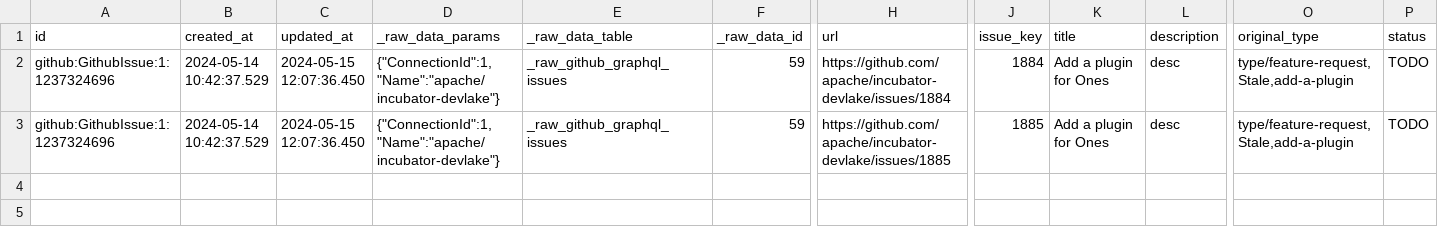
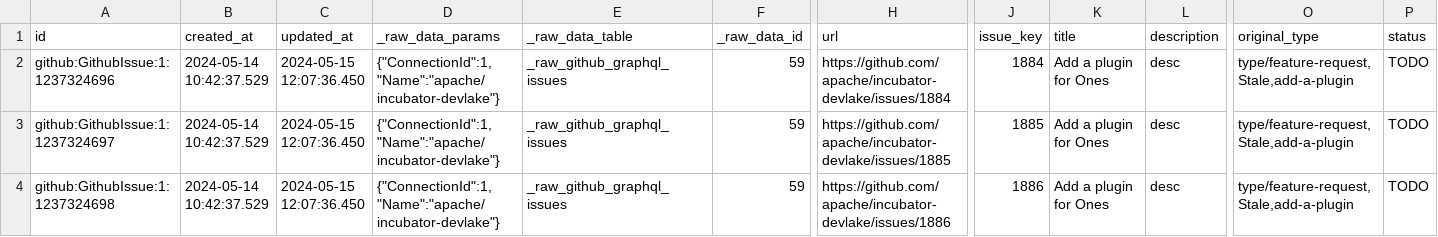
Before and after one commit to apache/incubator-devlake, a CSV file: backend/plugins/linker/e2e/snapshot_tables/issues.csv, drawn as a sheet; only a part is shown, gaps mark what is left out; rows hold the shown columns only; the diff names each change by its address in the sheet, - before the commit and + after, or states it on an @@ line.

```diff
--- a/backend/plugins/linker/e2e/snapshot_tables/issues.csv
+++ b/backend/plugins/linker/e2e/snapshot_tables/issues.csv
-A3 (id): github:GithubIssue:1:1237324696
+A3 (id): github:GithubIssue:1:1237324697
+row 4: github:GithubIssue:1:1237324698 | 2024-05-14 10:42:37.529 | 2024-05-15 12:07:36.450 | {"ConnectionId":1,"Name":"apache/incubator-devlake"} | _raw_github_graphql_issues | 59 | https://github.com/apache/incubator-devlake/issues/1886 | 1886 | Add a plugin for Ones | desc | type/feature-request,Stale,add-a-plugin | TODO
```
Also changed, not shown: 3 other files.
